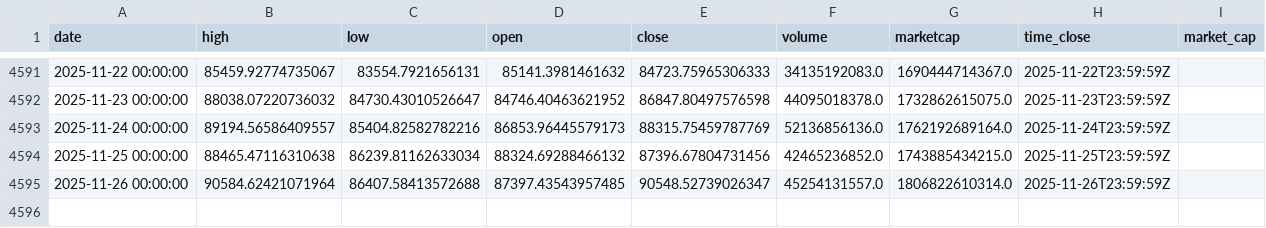
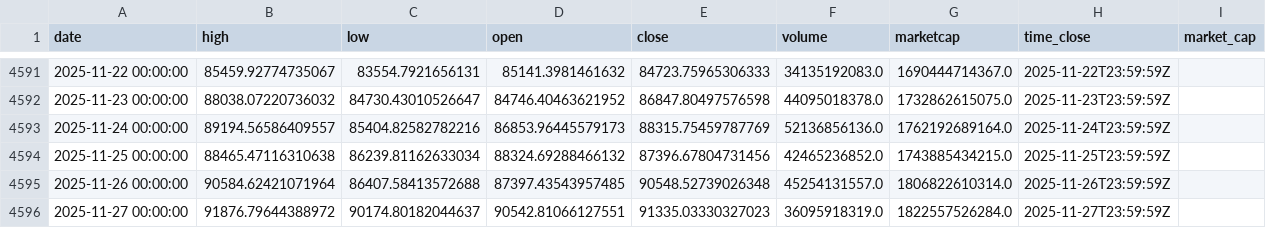
Before and after one commit to rey-dal/bitcoin, a CSV file: data/btc_historical_data.csv, drawn as a sheet; only a part is shown, gaps mark what is left out.

```diff
--- a/data/btc_historical_data.csv
+++ b/data/btc_historical_data.csv
@@ -4594,2 +4594,3 @@ date,high,low,open,close,volume,marketcap,time_close,market_cap
 2025-11-25 00:00:00,88465.47116310638,86239.81162633034,88324.69288466132,87396.67804731456,42465236852.0,1743885434215.0,2025-11-25T23:59:59Z,
-2025-11-26 00:00:00,90584.62421071964,86407.58413572688,87397.43543957485,90548.52739026347,45254131557.0,1806822610314.0,2025-11-26T23:59:59Z,
+2025-11-26 00:00:00,90584.62421071964,86407.58413572688,87397.43543957485,90548.52739026348,45254131557.0,1806822610314.0,2025-11-26T23:59:59Z,
+2025-11-27 00:00:00,91876.79644388972,90174.80182044637,90542.81066127551,91335.03330327023,36095918319.0,1822557526284.0,2025-11-27T23:59:59Z,
```
Also changed, not shown: data/combined_predictions.csv, data/preprocessed_data.csv, 6 other files.
